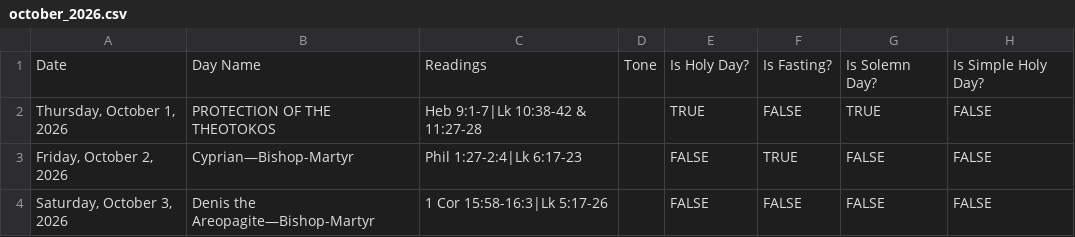
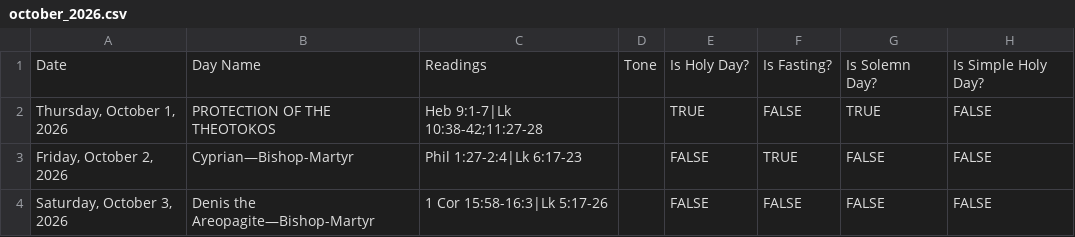
Before and after one commit to adnauseum/2026-byzantine-catholic-church-year, a CSV file: october_2026.csv, drawn as a sheet; only a part is shown; the diff names each change by its address in the sheet, - before the commit and + after, or states it on an @@ line.

```diff
--- a/october_2026.csv
+++ b/october_2026.csv
-C2: Heb 9:1-7|Lk 10:38-42 & 11:27-28
+C2: Heb 9:1-7|Lk 10:38-42;11:27-28
```
Also changed, not shown: 2 other files.
